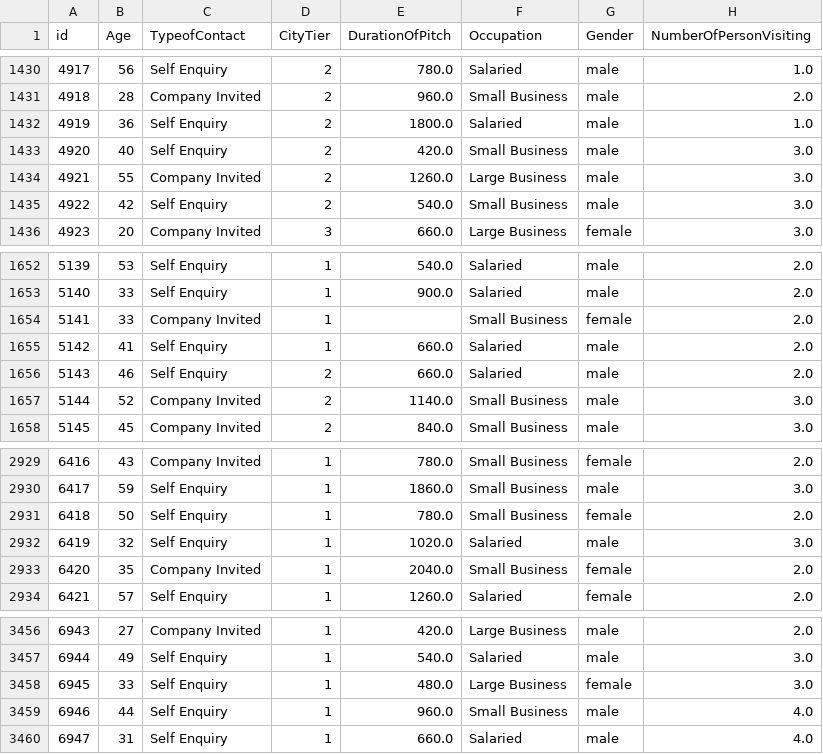
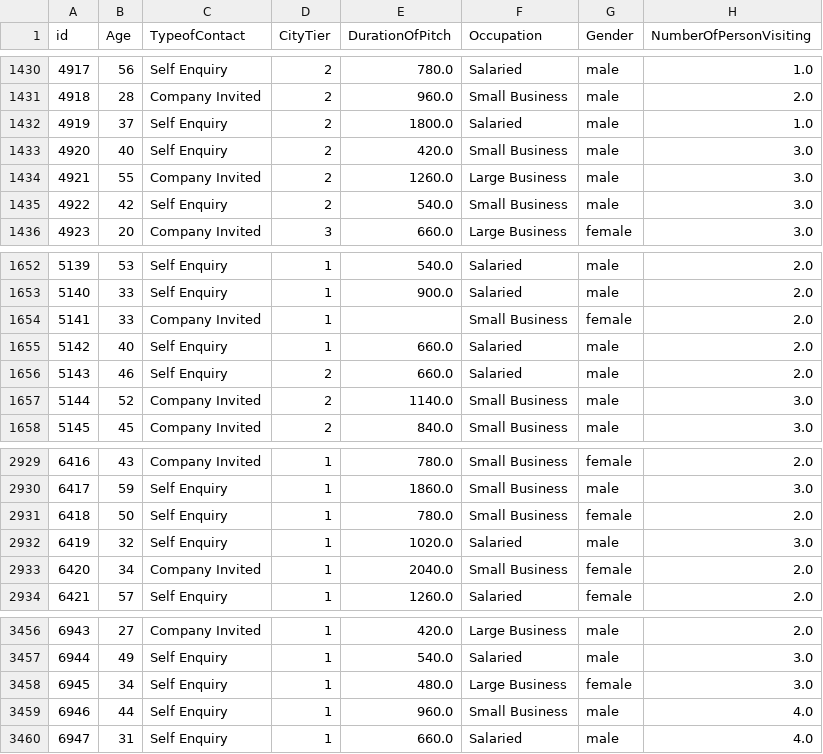
Before and after one commit to RickHub0115/SIGNATE-Summer-Cup-2024, a CSV file: data/null_survey/test_age_ok.csv, drawn as a sheet; only a part is shown, gaps mark what is left out; the diff covers the shown part only; the diff names each change by its address in the sheet, - before the commit and + after, or states it on an @@ line.

```diff
--- a/data/null_survey/test_age_ok.csv
+++ b/data/null_survey/test_age_ok.csv
-B1432 (Age): 36
+B1432 (Age): 37
-B1655 (Age): 41
+B1655 (Age): 40
-B2933 (Age): 35
+B2933 (Age): 34
-B3458 (Age): 33
+B3458 (Age): 34
```
Also changed, not shown: 16 edited cells elsewhere in this file, 20 other files.
